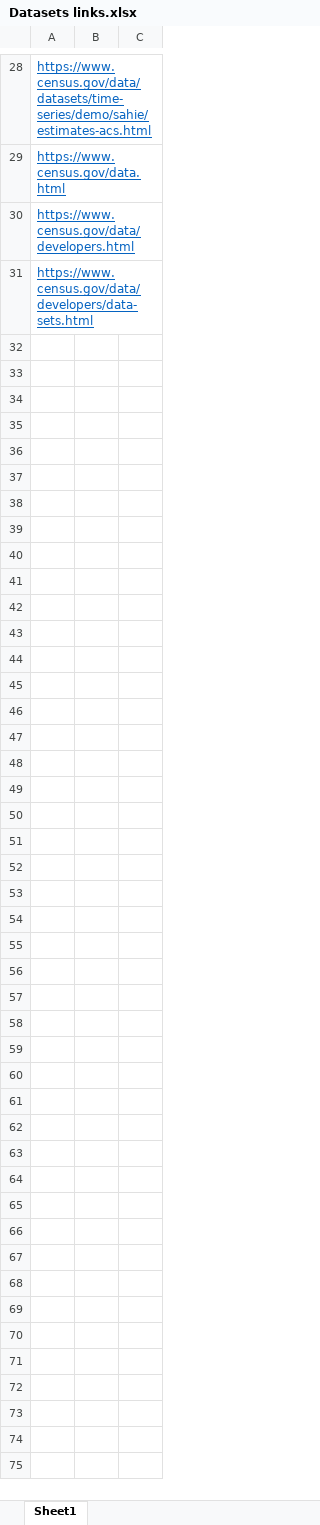
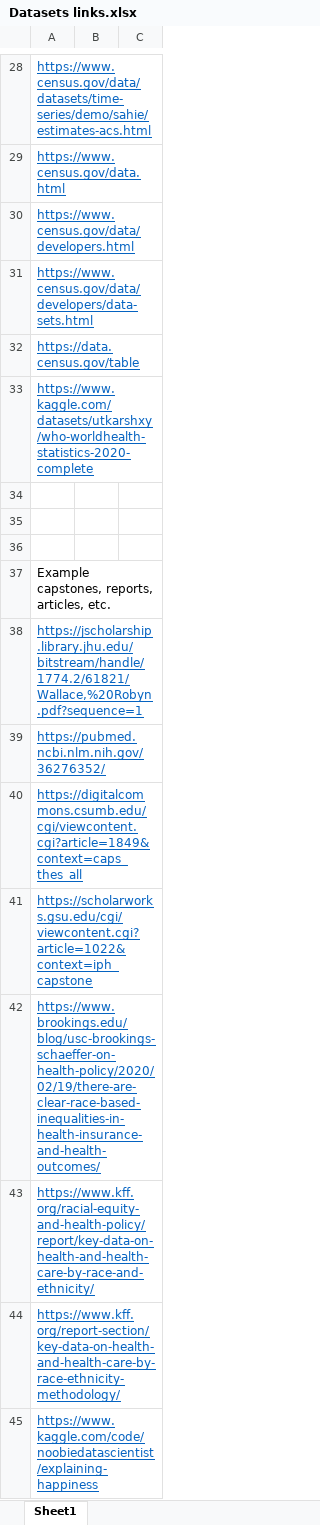
Before and after one commit to jessedebolt/MSDS-Capstone, an Excel workbook: Datasets links.xlsx, sheet Sheet1, drawn as a sheet; only a part is shown, gaps mark what is left out; values as stored, in another font and other column widths than the file's, no borders; the diff names each change by its address in the sheet, - before the commit and + after, or states it on an @@ line.

Commit message:
Added links for examples

```diff
--- a/Datasets links.xlsx (sheet Sheet1)
+++ b/Datasets links.xlsx (sheet Sheet1)
+row 32: https://data.census.gov/table
+row 33: https://www.kaggle.com/datasets/utkarshxy/who-worldhealth-statistics-2020-complete
+row 34: (empty)
+row 35: (empty)
+row 36: (empty)
+row 37: Example capstones, reports, articles, etc.
+row 38: https://jscholarship.library.jhu.edu/bitstream/handle/1774.2/61821/Wallace,%20Robyn.pdf?sequence=1
+row 39: https://pubmed.ncbi.nlm.nih.gov/36276352/
+row 40: https://digitalcommons.csumb.edu/cgi/viewcontent.cgi?article=1849&context=caps_thes_all
+row 41: https://scholarworks.gsu.edu/cgi/viewcontent.cgi?article=1022&context=iph_capstone
+row 42: https://www.brookings.edu/blog/usc-brookings-schaeffer-on-health-policy/2020/02/19/there-are-clear-race-based-inequalities-in-health-insurance-and-health-outcomes/
+row 43: https://www.kff.org/racial-equity-and-health-policy/report/key-data-on-health-and-health-care-by-race-and-ethnicity/
+row 44: https://www.kff.org/report-section/key-data-on-health-and-health-care-by-race-ethnicity-methodology/
+row 45: https://www.kaggle.com/code/noobiedatascientist/explaining-happiness
```
